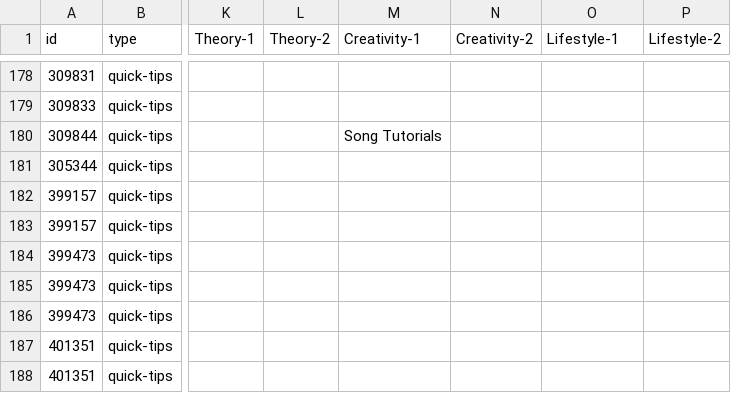
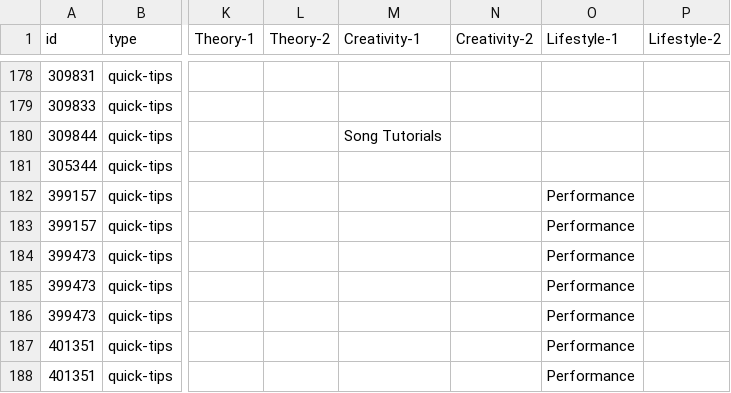
Before and after one commit to railroadmedia/railcontent, a CSV file: app/Modules/Content/Console/Commands/Data/Filter-Singeo.csv, drawn as a sheet; only a part is shown, gaps mark what is left out; the diff names each change by its address in the sheet, - before the commit and + after, or states it on an @@ line.

```diff
--- a/app/Modules/Content/Console/Commands/Data/Filter-Singeo.csv
+++ b/app/Modules/Content/Console/Commands/Data/Filter-Singeo.csv
-O182:O188 (Lifestyle-1): (empty)
+O182:O188 (Lifestyle-1): Performance
```
Also changed, not shown: app/Modules/Content/Console/Commands/Data/Filter-Guitareo.csv, 10 other files.
